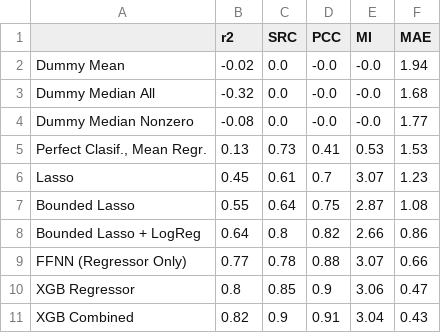
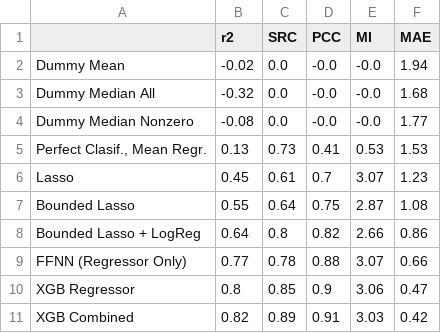
Before and after one commit to IBPA/dairyML, a CSV file: reports/model_results.csv, drawn as a sheet.

```diff
--- a/reports/model_results.csv
+++ b/reports/model_results.csv
@@ -10,2 +10,2 @@ FFNN (Regressor Only),0.77,0.78,0.88,3.07,0.66
 XGB Regressor,0.8,0.85,0.9,3.06,0.47
-XGB Combined,0.82,0.9,0.91,3.04,0.43
+XGB Combined,0.82,0.89,0.91,3.03,0.42
```
Also changed, not shown: 3 other files.
